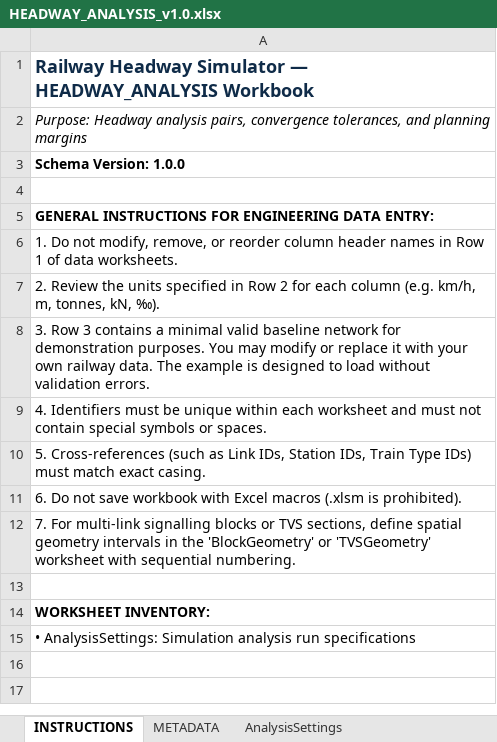
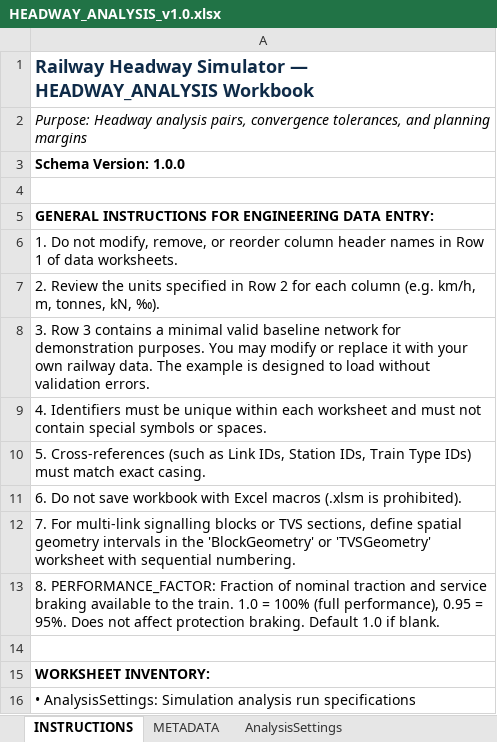
Before and after one commit to ucwebchess/railway-headway-simulator, an Excel workbook: templates/HEADWAY_ANALYSIS_v1.0.xlsx, sheet INSTRUCTIONS, drawn as a sheet; values as stored, in another font and other column widths than the file's, no borders; the diff names each change by its address in the sheet, - before the commit and + after, or states it on an @@ line.

Commit message:
feat(data): add performance_factor to canonical models, excel registry, and validation
- Add performance_factor and performance_factor_source to AnalysisConfig
- Add default_performance_factor to Scenario and ScenarioDefinition
- Add ColumnDef range constraints [0.5, 1.0] and schema columns
- Enforce ERR_FIELD_RANGE in importer and validator
- Implement precedence hierarchy in converter: analysis row > scenario default > 1.0
- Regenerate standard Excel templates and update JSON schemas

```diff
--- a/templates/HEADWAY_ANALYSIS_v1.0.xlsx (sheet INSTRUCTIONS)
+++ b/templates/HEADWAY_ANALYSIS_v1.0.xlsx (sheet INSTRUCTIONS)
+row 13: 8. PERFORMANCE_FACTOR: Fraction of nominal traction and service braking available to the train. 1.0 = 100% (full performance), 0.95 = 95%. Does not affect protection braking. Default 1.0 if blank.
```
Also changed, not shown: sheet AnalysisSettings, templates/HEADWAY_INFRASTRUCTURE_v1.0.xlsx, templates/HEADWAY_OPERATIONS_v1.0.xlsx, 12 other files.
